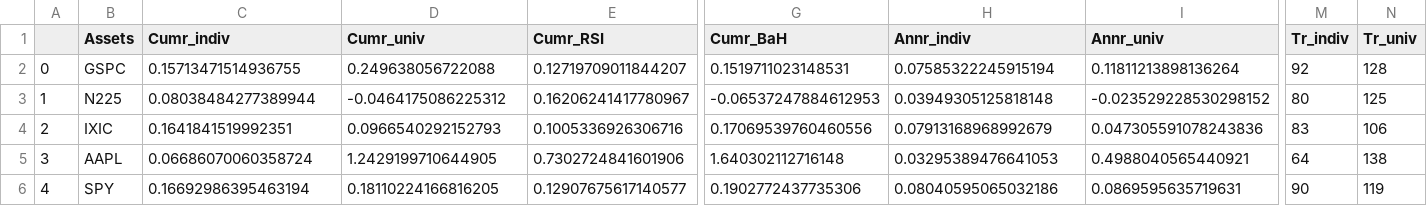
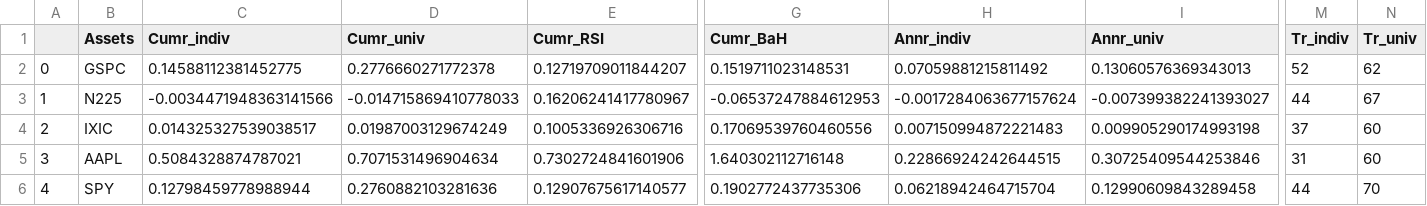
Before and after one commit to lauraperge/blackbox-trading-CNN, a CSV file: results tables/test1_main_financial_results.csv, drawn as a sheet; only a part is shown, gaps mark what is left out; the diff names each change by its address in the sheet, - before the commit and + after, or states it on an @@ line.

```diff
--- a/results tables/test1_main_financial_results.csv
+++ b/results tables/test1_main_financial_results.csv
-C2 (Cumr_indiv): 0.15713471514936755
+C2 (Cumr_indiv): 0.14588112381452775
-D2 (Cumr_univ): 0.249638056722088
+D2 (Cumr_univ): 0.2776660271772378
-H2 (Annr_indiv): 0.07585322245915194
+H2 (Annr_indiv): 0.07059881215811492
-I2 (Annr_univ): 0.11811213898136264
+I2 (Annr_univ): 0.13060576369343013
-M2 (Tr_indiv): 92
+M2 (Tr_indiv): 52
-N2 (Tr_univ): 128
+N2 (Tr_univ): 62
-C3 (Cumr_indiv): 0.08038484277389944
+C3 (Cumr_indiv): -0.0034471948363141566
-D3 (Cumr_univ): -0.0464175086225312
+D3 (Cumr_univ): -0.014715869410778033
-H3 (Annr_indiv): 0.03949305125818148
+H3 (Annr_indiv): -0.0017284063677157624
-I3 (Annr_univ): -0.023529228530298152
+I3 (Annr_univ): -0.007399382241393027
-M3 (Tr_indiv): 80
+M3 (Tr_indiv): 44
-N3 (Tr_univ): 125
+N3 (Tr_univ): 67
-C4 (Cumr_indiv): 0.1641841519992351
+C4 (Cumr_indiv): 0.014325327539038517
-D4 (Cumr_univ): 0.0966540292152793
+D4 (Cumr_univ): 0.01987003129674249
-H4 (Annr_indiv): 0.07913168968992679
+H4 (Annr_indiv): 0.007150994872221483
-I4 (Annr_univ): 0.047305591078243836
+I4 (Annr_univ): 0.009905290174993198
-M4 (Tr_indiv): 83
+M4 (Tr_indiv): 37
-N4 (Tr_univ): 106
+N4 (Tr_univ): 60
-C5 (Cumr_indiv): 0.06686070060358724
+C5 (Cumr_indiv): 0.5084328874787021
-D5 (Cumr_univ): 1.2429199710644905
+D5 (Cumr_univ): 0.7071531496904634
-H5 (Annr_indiv): 0.03295389476641053
+H5 (Annr_indiv): 0.22866924242644515
-I5 (Annr_univ): 0.4988040565440921
+I5 (Annr_univ): 0.30725409544253846
-M5 (Tr_indiv): 64
+M5 (Tr_indiv): 31
-N5 (Tr_univ): 138
+N5 (Tr_univ): 60
-C6 (Cumr_indiv): 0.16692986395463194
+C6 (Cumr_indiv): 0.12798459778988944
-D6 (Cumr_univ): 0.18110224166816205
+D6 (Cumr_univ): 0.2760882103281636
-H6 (Annr_indiv): 0.08040595065032186
+H6 (Annr_indiv): 0.06218942464715704
-I6 (Annr_univ): 0.0869595635719631
+I6 (Annr_univ): 0.12990609843289458
-M6 (Tr_indiv): 90
+M6 (Tr_indiv): 44
-N6 (Tr_univ): 119
+N6 (Tr_univ): 70
```
Also changed, not shown: results tables/test1_appendix_financial_results.csv, results tables/test2_appendix_financial_results.csv, 20 other files.
